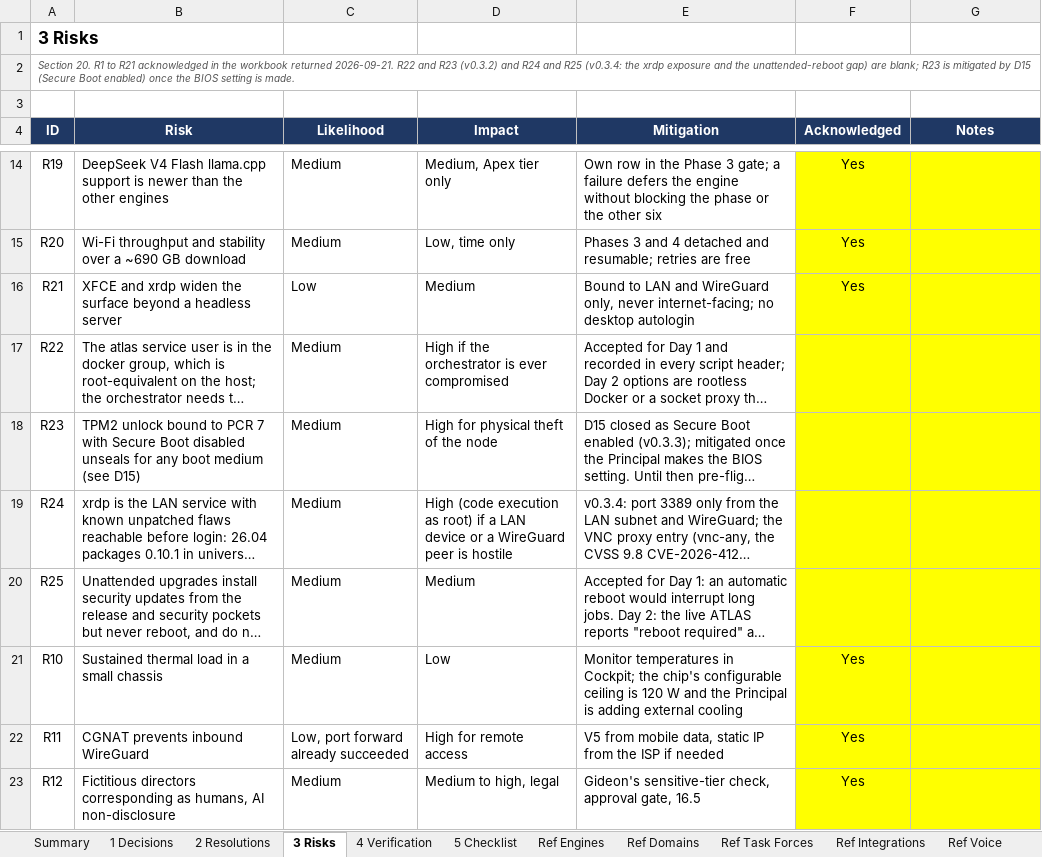
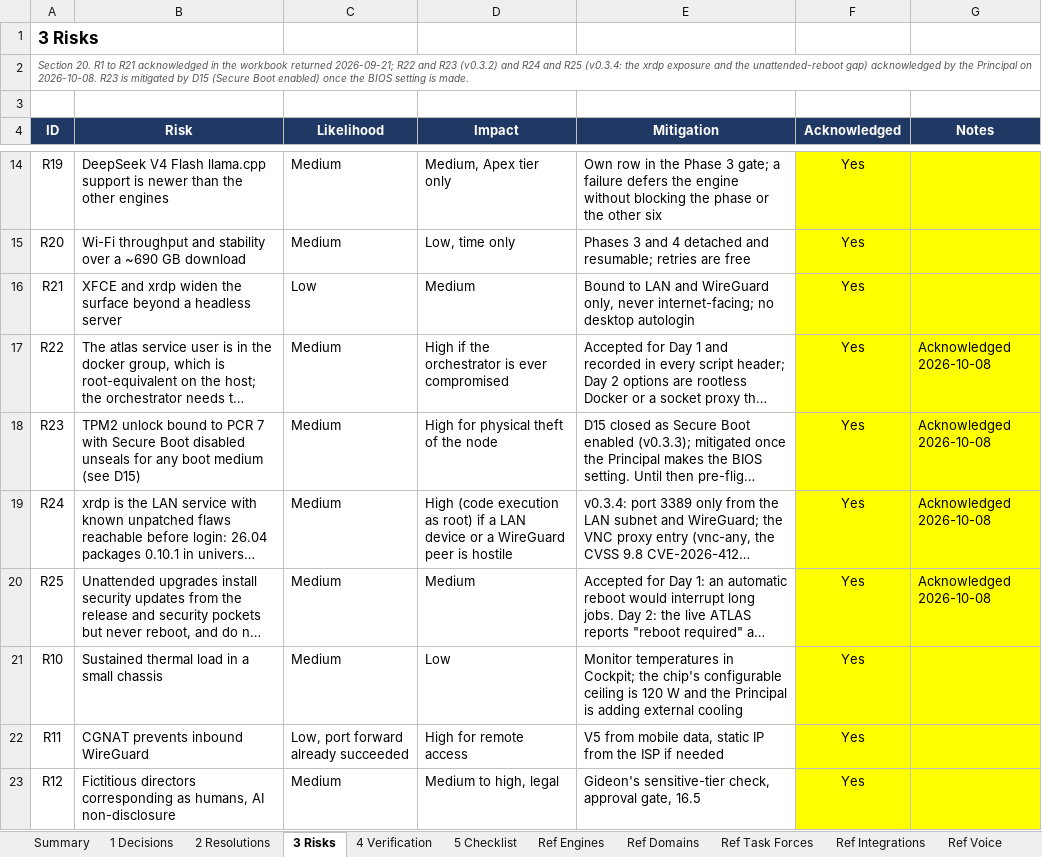
Before and after one commit to Sovereign-Node-Atlas/AI-Agent, an Excel workbook: docs/ATLAS_BUILD_BASELINE.xlsx, sheet 3 Risks, drawn as a sheet; only a part is shown, gaps mark what is left out; long unchanged cells end in …; values as stored, in another font and other column widths than the file's, no borders; conditional formats not drawn; the diff names each change by its address in the sheet, - before the commit and + after, or states it on an @@ line.

```diff
--- a/docs/ATLAS_BUILD_BASELINE.xlsx (sheet 3 Risks)
+++ b/docs/ATLAS_BUILD_BASELINE.xlsx (sheet 3 Risks)
-A2 (ID): …workbook returned 2026-09-21. R22 and R23 (v0.3.2) and R24 and R25 (v0.3.4: the xrdp exposure and the unattended-reboot gap) are blank; R23 is…
+A2 (ID): …workbook returned 2026-09-21; R22 and R23 (v0.3.2) and R24 and R25 (v0.3.4: the xrdp exposure and the unattended-reboot gap) acknowledged by the Principal on 2026-10-08. R23 is…
-F17:F20 (Acknowledged): (empty)
+F17:F20 (Acknowledged): Yes
-G17:G20 (Notes): (empty)
+G17:G20 (Notes): Acknowledged 2026-10-08
```
Also changed, not shown: sheet Summary, sheet 5 Checklist, 1 other file.
